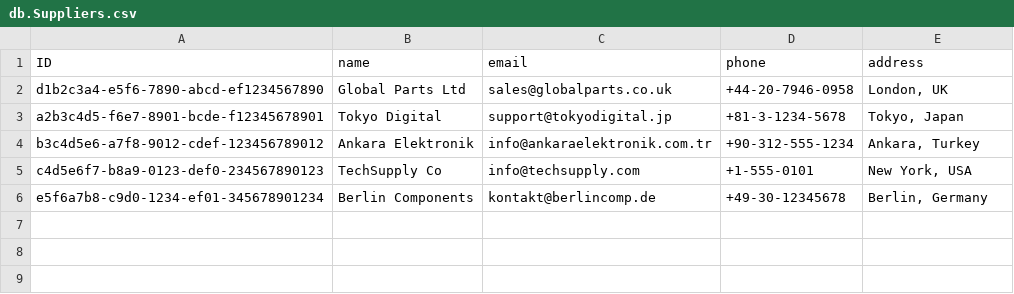
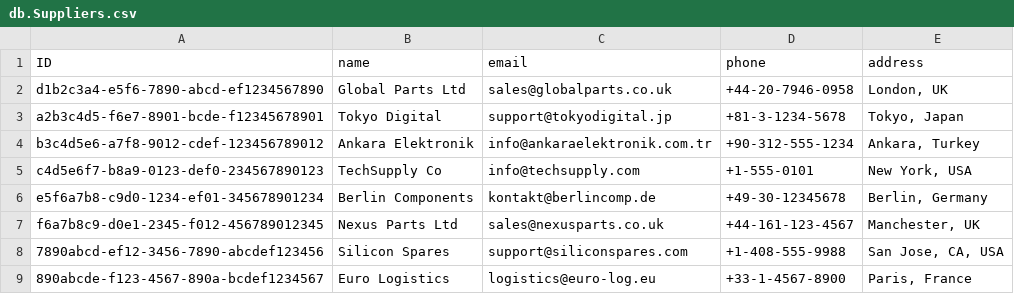
Before and after one commit to codeby-nurgul/SAP-Case-Study, a CSV file: db/data/db.Suppliers.csv, drawn as a sheet; the diff names each change by its address in the sheet, - before the commit and + after, or states it on an @@ line.

```diff
--- a/db/data/db.Suppliers.csv
+++ b/db/data/db.Suppliers.csv
+row 7: f6a7b8c9-d0e1-2345-f012-456789012345 | Nexus Parts Ltd | sales@nexusparts.co.uk | +44-161-123-4567 | Manchester, UK
+row 8: 7890abcd-ef12-3456-7890-abcdef123456 | Silicon Spares | support@siliconspares.com | +1-408-555-9988 | San Jose, CA, USA
+row 9: 890abcde-f123-4567-890a-bcdef1234567 | Euro Logistics | logistics@euro-log.eu | +33-1-4567-8900 | Paris, France
```
Also changed, not shown: 5 other files.
